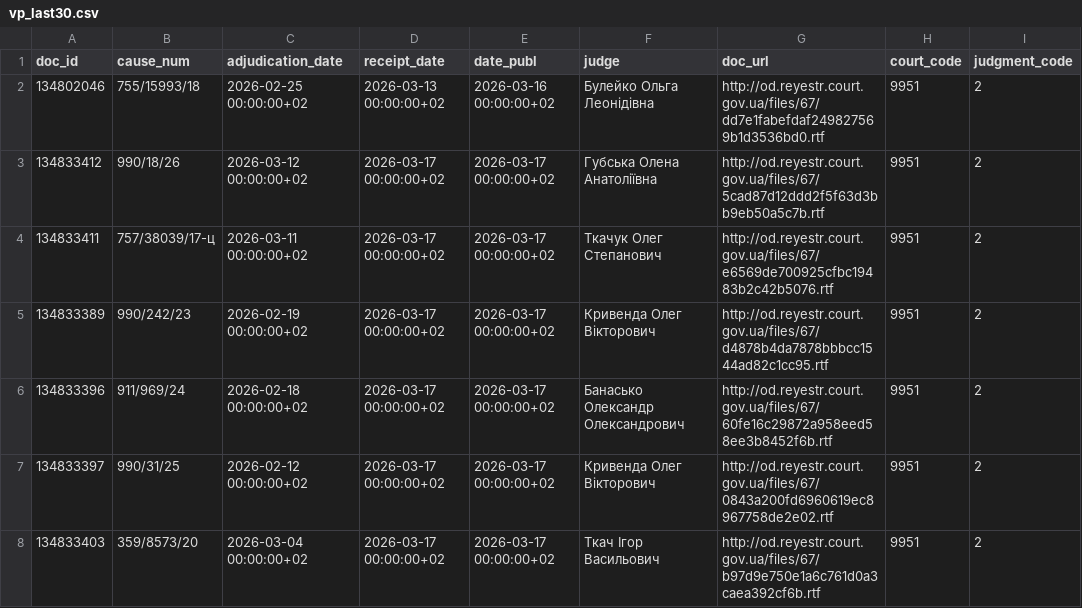
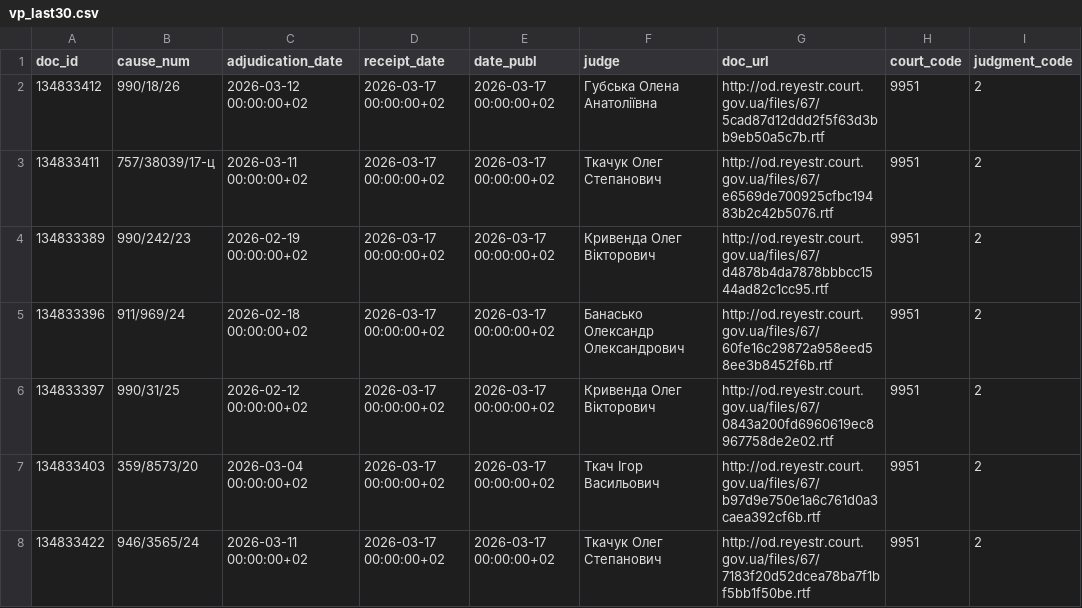
Before and after one commit to apryshchepchuk/VS-legal-digest, a CSV file: data/interim/vp_last30.csv, drawn as a sheet; only a part is shown; the shorter side is filled out with more unchanged rows.

```diff
--- a/data/interim/vp_last30.csv
+++ b/data/interim/vp_last30.csv
@@ -1,3 +1,2 @@
 doc_id	cause_num	adjudication_date	receipt_date	date_publ	judge	doc_url	court_code	judgment_code
-134802046	755/15993/18	2026-02-25 00:00:00+02	2026-03-13 00:00:00+02	2026-03-16 00:00:00+02	Булейко Ольга Леонідівна	http://od.reyestr.court.gov.ua/files/67/dd7e1fabefdaf249827569b1d3536bd0.rtf	9951	2
 134833412	990/18/26	2026-03-12 00:00:00+02	2026-03-17 00:00:00+02	2026-03-17 00:00:00+02	Губська Олена Анатоліївна	http://od.reyestr.court.gov.ua/files/67/5cad87d12ddd2f5f63d3bb9eb50a5c7b.rtf	9951	2
```
Also changed, not shown: data/interim/vp_selected_for_analysis.csv, 8 other files.
